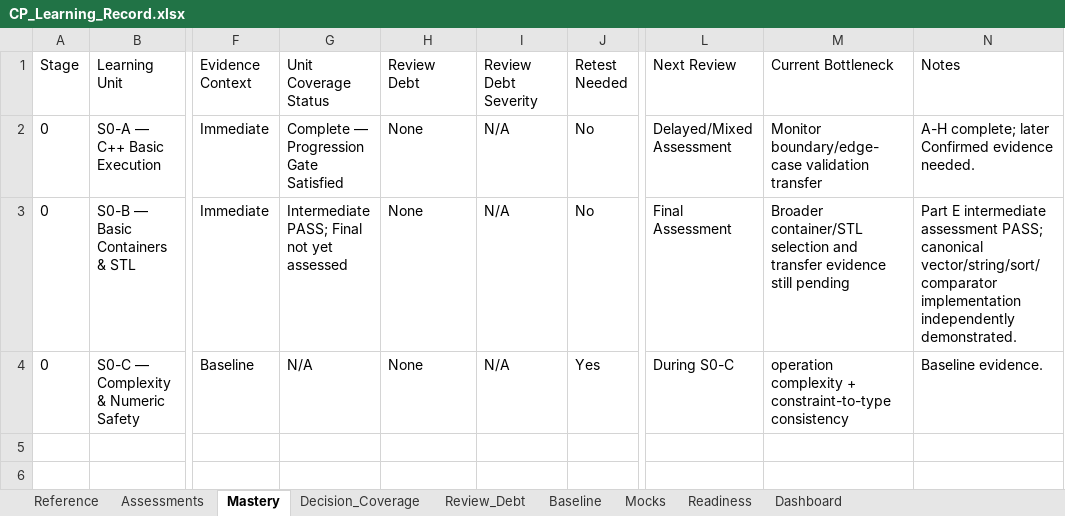
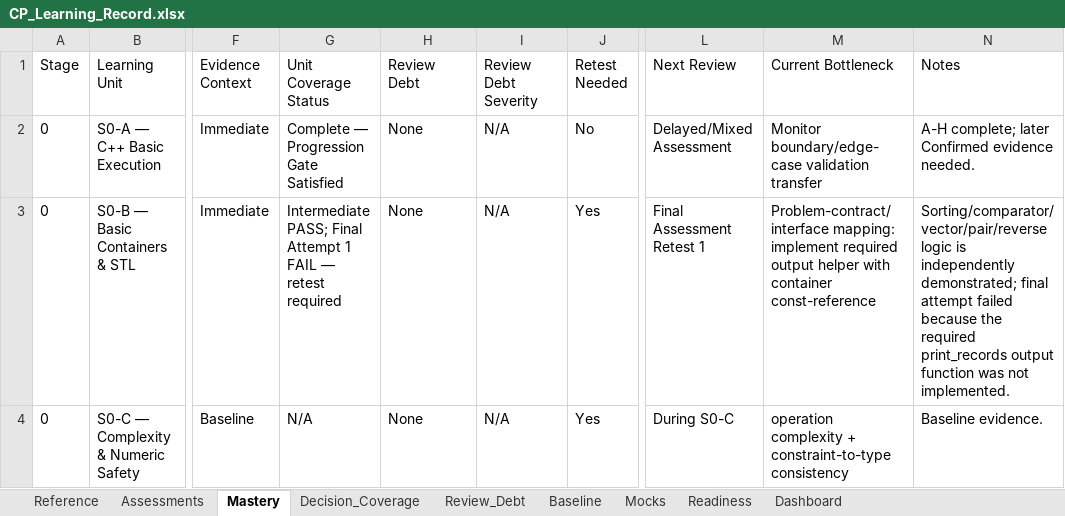
Before and after one commit to dj3r-lab/CP-with-GPT, an Excel workbook: records/CP_Learning_Record.xlsx, sheet Mastery, drawn as a sheet; only a part is shown, gaps mark what is left out; values as stored, in another font and other column widths than the file's, no borders; the diff names each change by its address in the sheet, - before the commit and + after, or states it on an @@ line.

Commit message:
Record S0-B final assessment attempt 1 FAIL

```diff
--- a/records/CP_Learning_Record.xlsx (sheet Mastery)
+++ b/records/CP_Learning_Record.xlsx (sheet Mastery)
-G3 (Unit Coverage Status): …PASS; Final not yet assessed
+G3 (Unit Coverage Status): …PASS; Final Attempt 1 FAIL — retest required
-J3 (Retest Needed): No
+J3 (Retest Needed): Yes
-L3 (Next Review): Final Assessment
+L3 (Next Review): Final Assessment Retest 1
-M3 (Current Bottleneck): Broader container/STL selection and transfer evidence still pending
+M3 (Current Bottleneck): Problem-contract/interface mapping: implement required output helper with container const-reference
-N3 (Notes): Part E intermediate assessment PASS; canonical vector/string/sort/comparator implementation independently demonstrated.
+N3 (Notes): Sorting/comparator/vector/pair/reverse logic is independently demonstrated; final attempt failed because the required print_records output function was not implemented.
```
Also changed, not shown: sheet Assessments, sheet Dashboard.
